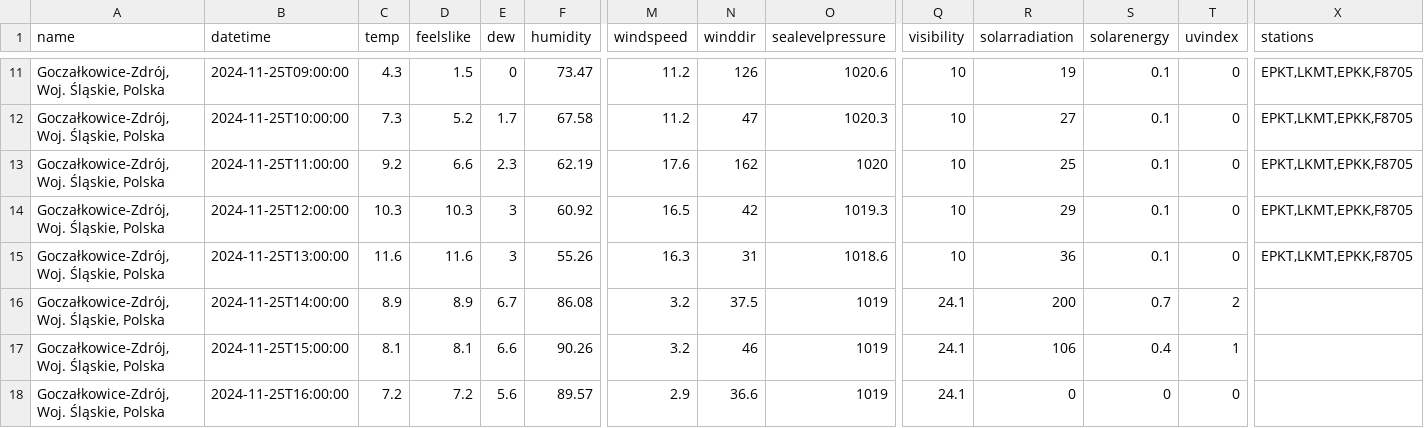
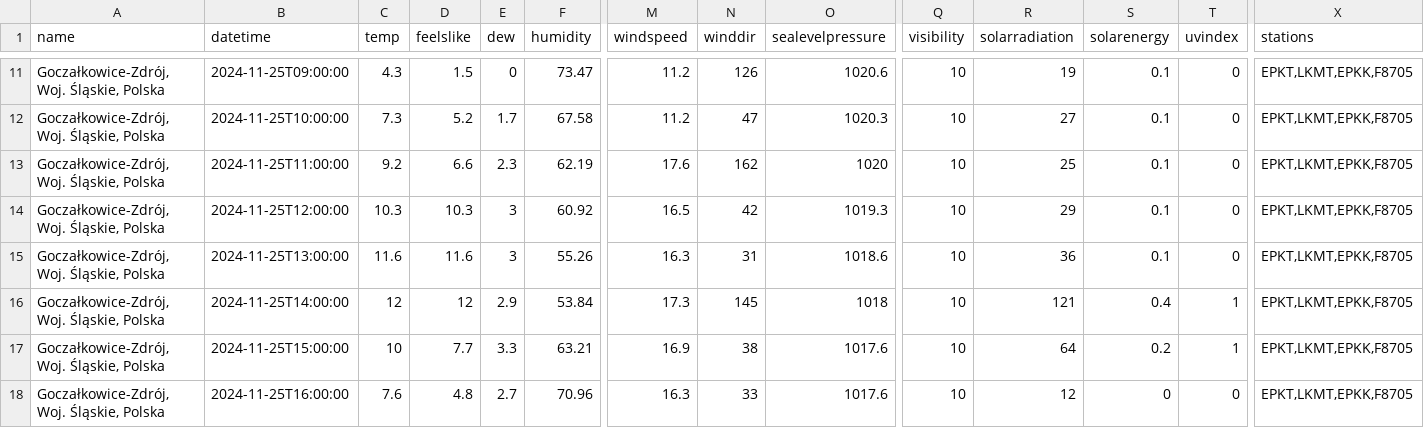
Before and after one commit to wiechuzw/Weather_For_Surfers, a CSV file: data_weather/visualcrossing.csv, drawn as a sheet; only a part is shown, gaps mark what is left out; the diff covers the shown part only; the diff names each change by its address in the sheet, - before the commit and + after, or states it on an @@ line.

```diff
--- a/data_weather/visualcrossing.csv
+++ b/data_weather/visualcrossing.csv
-C16 (temp): 8.9
+C16 (temp): 12
-D16 (feelslike): 8.9
+D16 (feelslike): 12
-E16 (dew): 6.7
+E16 (dew): 2.9
-F16 (humidity): 86.08
+F16 (humidity): 53.84
-M16 (windspeed): 3.2
+M16 (windspeed): 17.3
-N16 (winddir): 37.5
+N16 (winddir): 145
-O16 (sealevelpressure): 1019
+O16 (sealevelpressure): 1018
-Q16:Q18 (visibility): 24.1
+Q16:Q18 (visibility): 10
-R16 (solarradiation): 200
+R16 (solarradiation): 121
-S16 (solarenergy): 0.7
+S16 (solarenergy): 0.4
-T16 (uvindex): 2
+T16 (uvindex): 1
-X16:X18 (stations): (empty)
+X16:X18 (stations): EPKT,LKMT,EPKK,F8705
-C17 (temp): 8.1
+C17 (temp): 10
-D17 (feelslike): 8.1
+D17 (feelslike): 7.7
-E17 (dew): 6.6
+E17 (dew): 3.3
-F17 (humidity): 90.26
+F17 (humidity): 63.21
-M17 (windspeed): 3.2
+M17 (windspeed): 16.9
-N17 (winddir): 46
+N17 (winddir): 38
-O17:O18 (sealevelpressure): 1019
+O17:O18 (sealevelpressure): 1017.6
-R17 (solarradiation): 106
+R17 (solarradiation): 64
-S17 (solarenergy): 0.4
+S17 (solarenergy): 0.2
-C18 (temp): 7.2
+C18 (temp): 7.6
-D18 (feelslike): 7.2
+D18 (feelslike): 4.8
-E18 (dew): 5.6
+E18 (dew): 2.7
-F18 (humidity): 89.57
+F18 (humidity): 70.96
-M18 (windspeed): 2.9
+M18 (windspeed): 16.3
-N18 (winddir): 36.6
+N18 (winddir): 33
-R18 (solarradiation): 0
+R18 (solarradiation): 12
```
Also changed, not shown: 35 edited cells elsewhere in this file, 2 other files.
